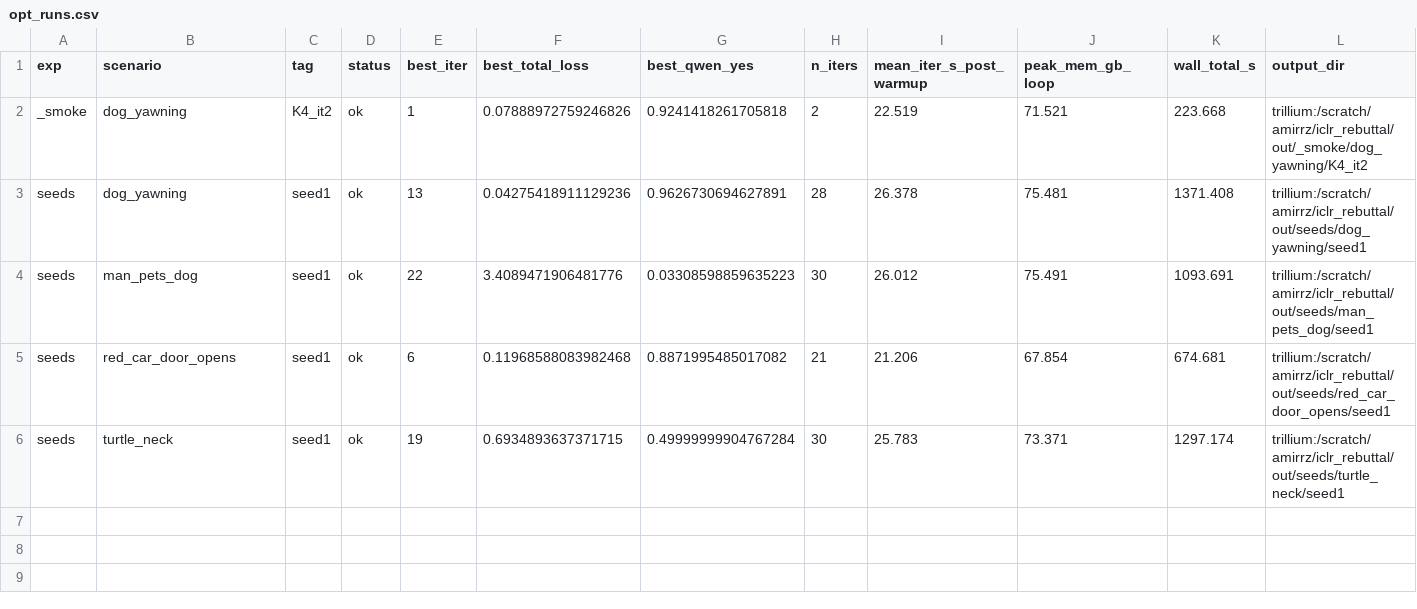
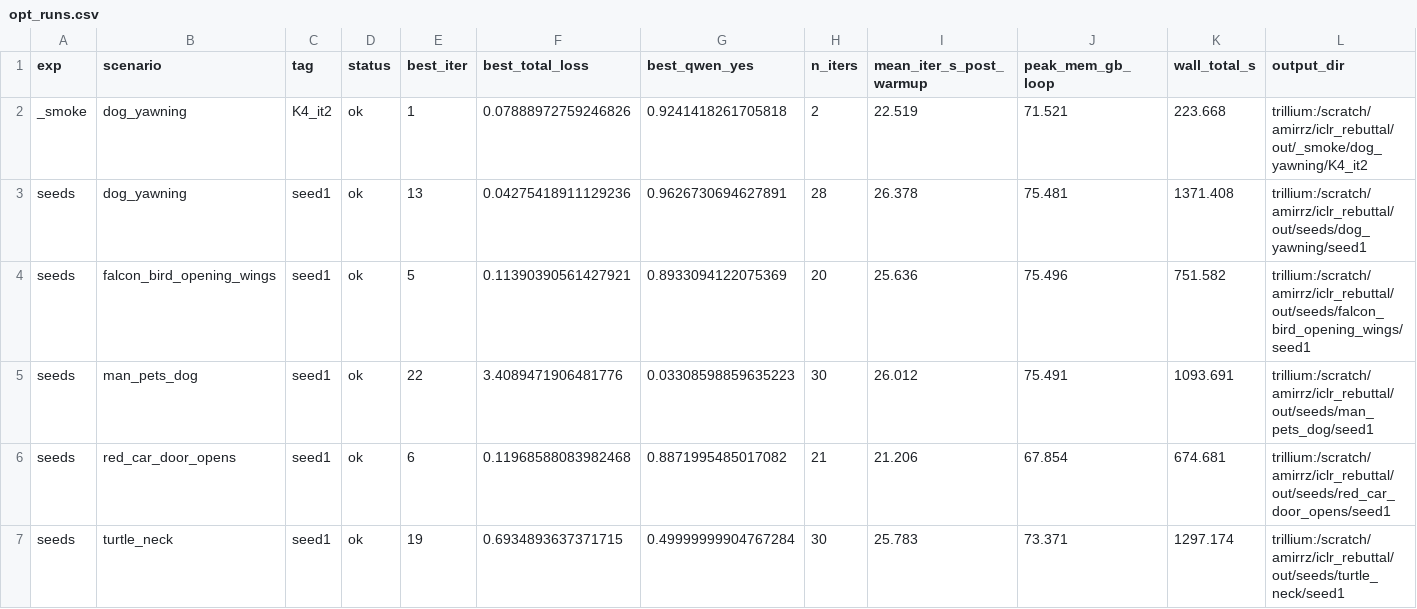
Before and after one commit to amirhossein-razlighi/Sound_Sparks_Motion, a CSV file: results_trillium/opt_runs.csv, drawn as a sheet; only a part is shown; rows hold the shown columns only; the diff names each change by its address in the sheet, - before the commit and + after, or states it on an @@ line.

```diff
--- a/results_trillium/opt_runs.csv
+++ b/results_trillium/opt_runs.csv
+row 4: seeds | falcon_bird_opening_wings | seed1 | ok | 5 | 0.11390390561427921 | 0.8933094122075369 | 20 | 25.636 | 75.496 | 751.582 | trillium:/scratch/amirrz/iclr_rebuttal/out/seeds/falcon_bird_opening_wings/seed1
```
Also changed, not shown: 1 other file.
